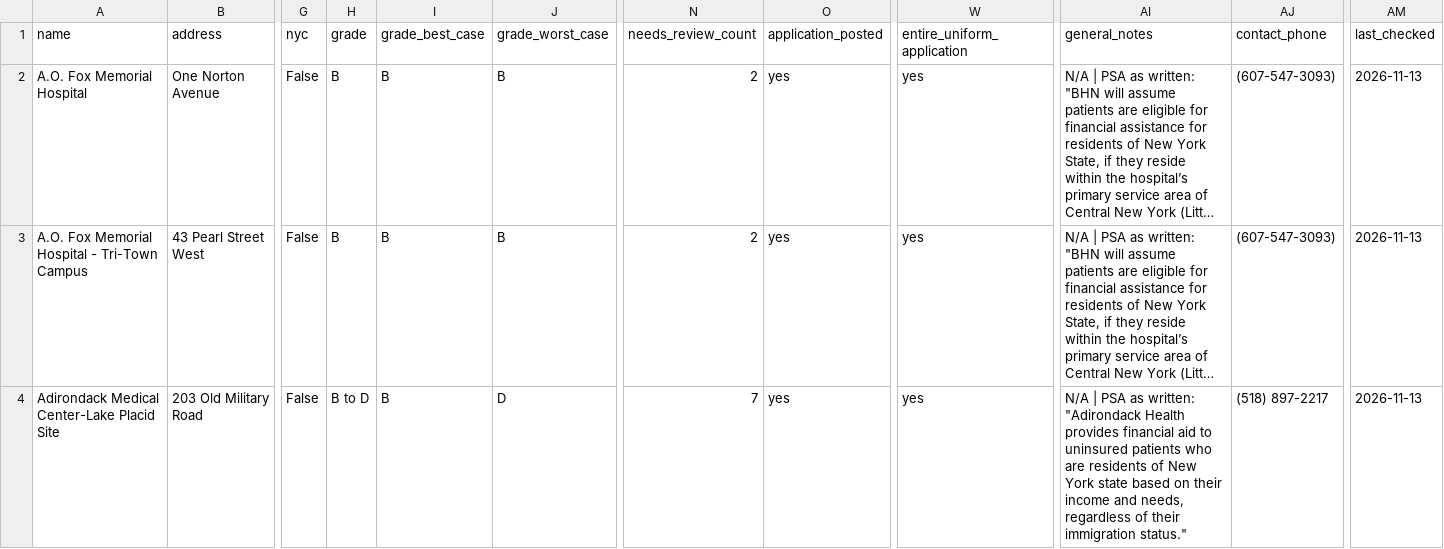
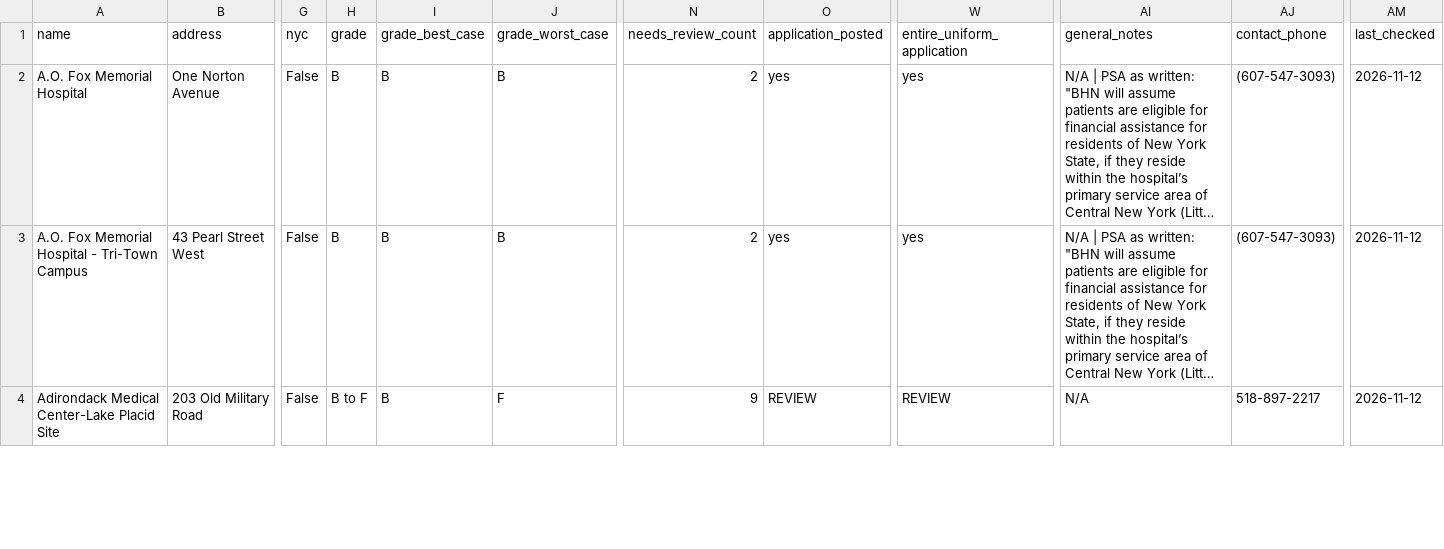
Before and after one commit to becca-goldrup/HFAL-Tracker, a CSV file: data/output/hospitals.csv, drawn as a sheet; only a part is shown, gaps mark what is left out; long unchanged cells end in …; the diff covers the shown part only; the diff names each change by its address in the sheet, - before the commit and + after, or states it on an @@ line.

```diff
--- a/data/output/hospitals.csv
+++ b/data/output/hospitals.csv
-AM2:AM4 (last_checked): 2026-11-13
+AM2:AM4 (last_checked): 2026-11-12
-H4 (grade): B to D
+H4 (grade): B to F
-J4 (grade_worst_case): D
+J4 (grade_worst_case): F
-N4 (needs_review_count): 7
+N4 (needs_review_count): 9
-O4 (application_posted): yes
+O4 (application_posted): REVIEW
-W4 (entire_uniform_application): yes
+W4 (entire_uniform_application): REVIEW
-AI4 (general_notes): N/A | PSA as written: "Adirondack Health provides financial aid to uninsured patients who are residents of New York state based on their income and needs, regardless of their immigration status."
+AI4 (general_notes): N/A
-AJ4 (contact_phone): (518) 897-2217
+AJ4 (contact_phone): 518-897-2217
```
Also changed, not shown: 82 edited cells elsewhere in this file, 19 other files.
